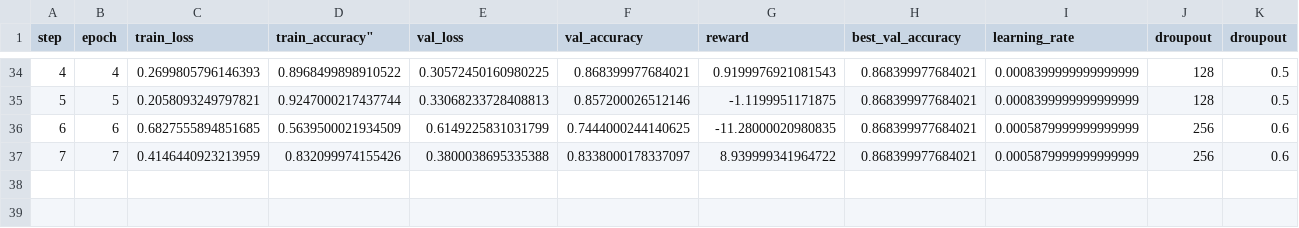
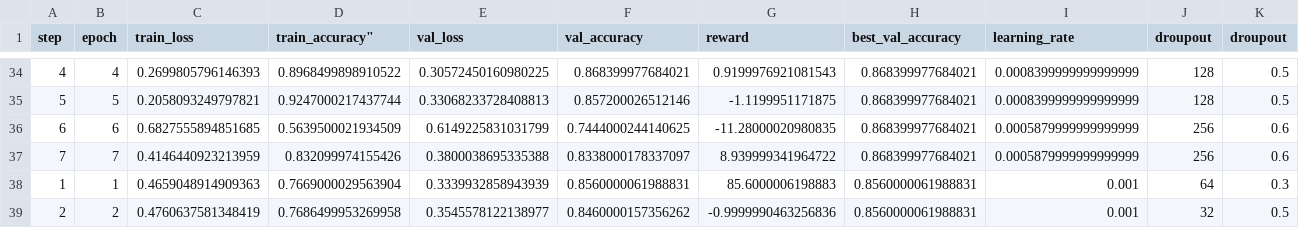
Before and after one commit to Kavibharathi222/RL-Hyperparameter-Optimization, a CSV file: results/accuracy_logs.csv, drawn as a sheet; only a part is shown, gaps mark what is left out; the diff names each change by its address in the sheet, - before the commit and + after, or states it on an @@ line.

```diff
--- a/results/accuracy_logs.csv
+++ b/results/accuracy_logs.csv
+row 38: 1 | 1 | 0.4659048914909363 | 0.7669000029563904 | 0.3339932858943939 | 0.8560000061988831 | 85.6000006198883 | 0.8560000061988831 | 0.001 | 64 | 0.3
+row 39: 2 | 2 | 0.4760637581348419 | 0.7686499953269958 | 0.3545578122138977 | 0.8460000157356262 | -0.9999990463256836 | 0.8560000061988831 | 0.001 | 32 | 0.5
```
Also changed, not shown: 3 other files.
